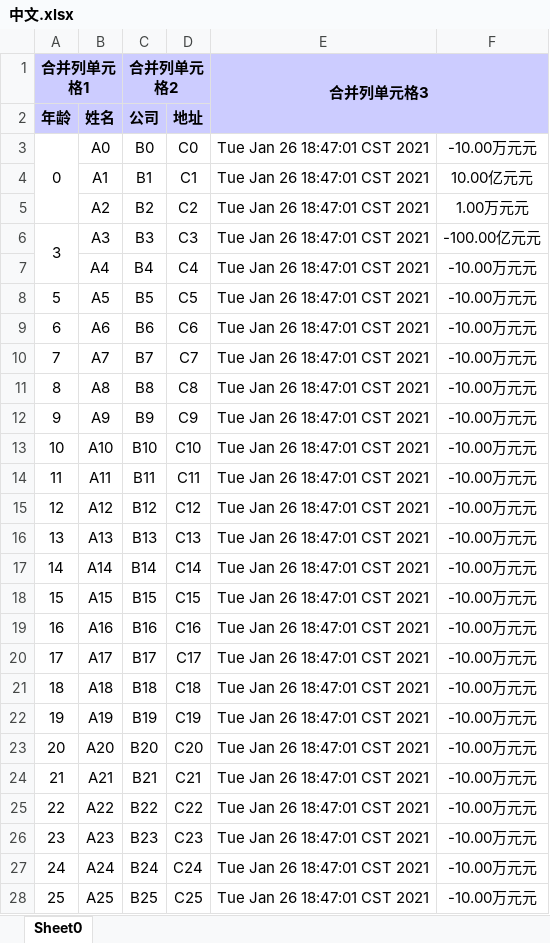
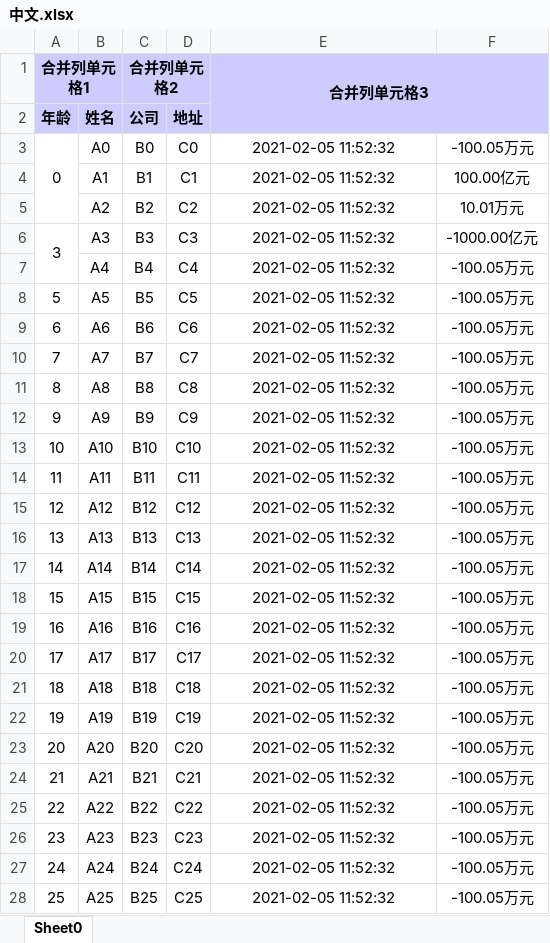
Before and after one commit to hugozhang/easy-widget, an Excel workbook: easy-widget-excel/中文.xlsx, sheet Sheet0, drawn as a sheet; only a part is shown; values as stored, in another font and other column widths than the file's, no borders; the diff covers the shown part only; the diff names each change by its address in the sheet, - before the commit and + after, or states it on an @@ line.

```diff
--- a/easy-widget-excel/中文.xlsx (sheet Sheet0)
+++ b/easy-widget-excel/中文.xlsx (sheet Sheet0)
-E3:E28: Tue Jan 26 18:47:01 CST 2021
+E3:E28: 2021-02-05 11:52:32
-F3: -10.00万元元
+F3: -100.05万元
-F4: 10.00亿元元
+F4: 100.00亿元
-F5: 1.00万元元
+F5: 10.01万元
-F6: -100.00亿元元
+F6: -1000.00亿元
-F7:F28: -10.00万元元
+F7:F28: -100.05万元
```
Also changed, not shown: 1948 edited cells elsewhere in this sheet, 4 other files.
